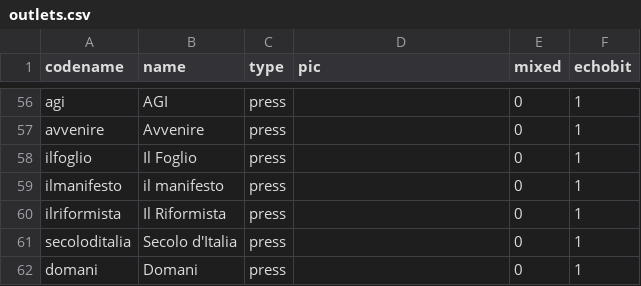
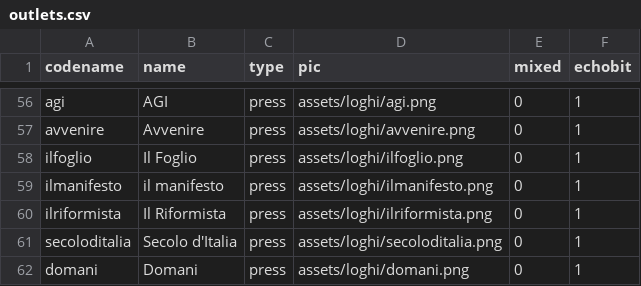
Before and after one commit to mediabiasitaly/mediabiasitaly.github.io, a CSV file: data/outlets.csv, drawn as a sheet; only a part is shown, gaps mark what is left out; the diff covers the shown part only; the diff names each change by its address in the sheet, - before the commit and + after, or states it on an @@ line.

Commit message:
Loghi visibili, risposte alternative al centro, introduzione su linea editoriale e scala

```diff
--- a/data/outlets.csv
+++ b/data/outlets.csv
-D56 (pic): (empty)
+D56 (pic): assets/loghi/agi.png
-D57 (pic): (empty)
+D57 (pic): assets/loghi/avvenire.png
-D58 (pic): (empty)
+D58 (pic): assets/loghi/ilfoglio.png
-D59 (pic): (empty)
+D59 (pic): assets/loghi/ilmanifesto.png
-D60 (pic): (empty)
+D60 (pic): assets/loghi/ilriformista.png
-D61 (pic): (empty)
+D61 (pic): assets/loghi/secoloditalia.png
-D62 (pic): (empty)
+D62 (pic): assets/loghi/domani.png
```
Also changed, not shown: 54 edited cells elsewhere in this file, 8 other files.
